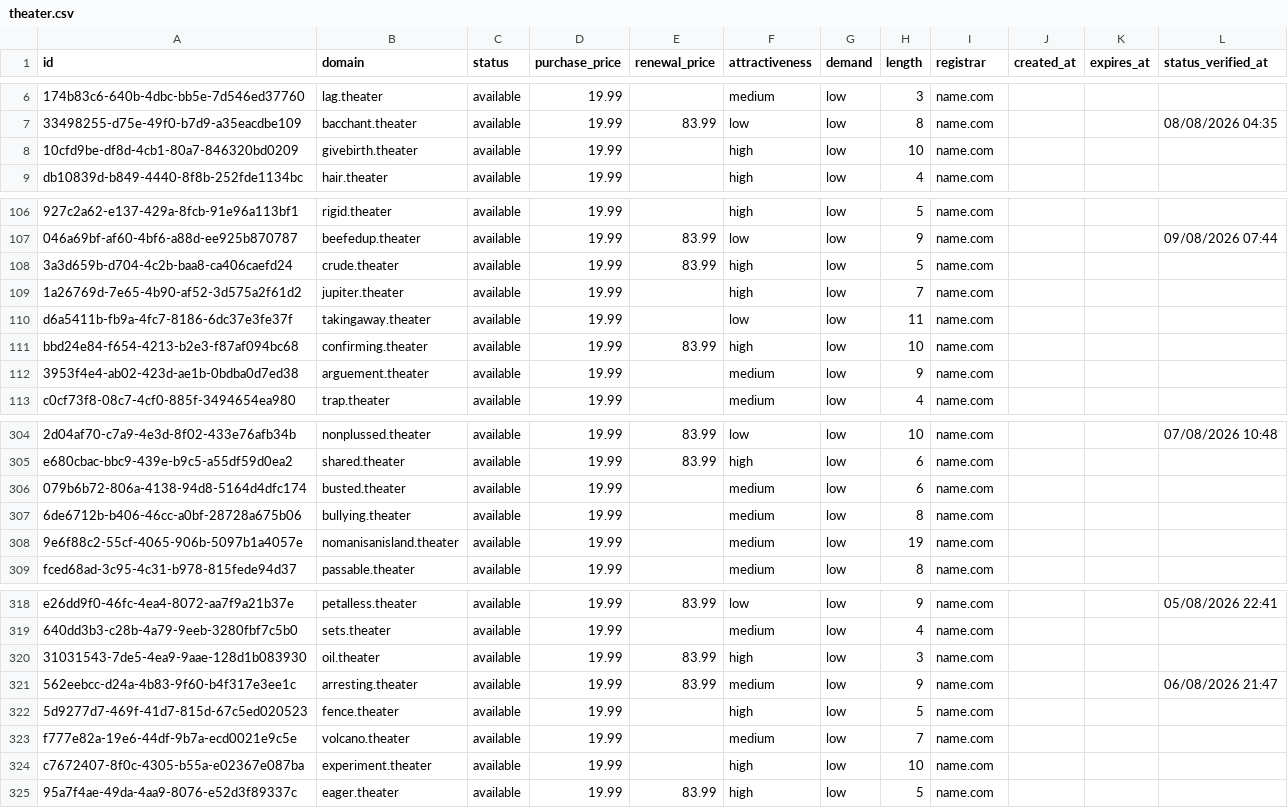
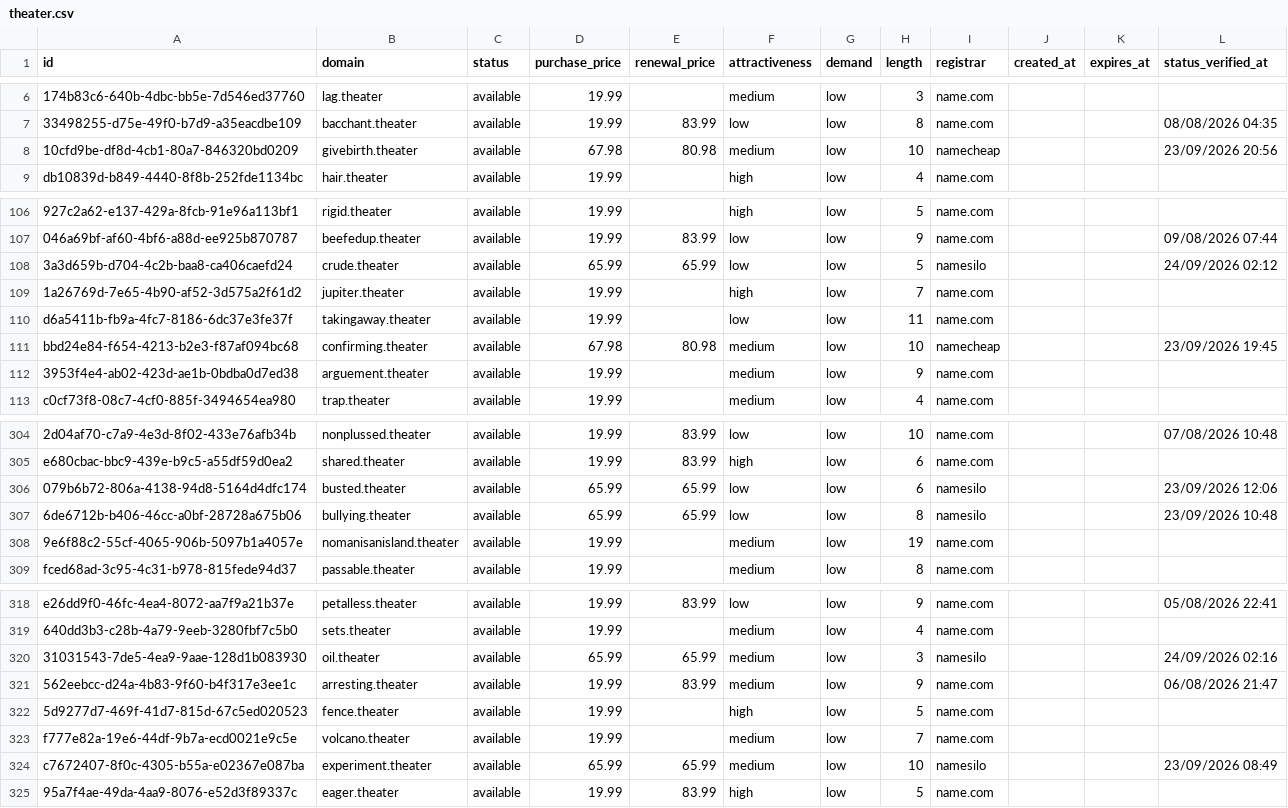
Before and after one commit to UniqueDomains/theater-oneword-domains, a CSV file: theater.csv, drawn as a sheet; only a part is shown, gaps mark what is left out; the diff covers the shown part only; the diff names each change by its address in the sheet, - before the commit and + after, or states it on an @@ line.

Commit message:
Domains update

```diff
--- a/theater.csv
+++ b/theater.csv
-D8 (purchase_price): 19.99
+D8 (purchase_price): 67.98
-E8 (renewal_price): (empty)
+E8 (renewal_price): 80.98
-F8 (attractiveness): high
+F8 (attractiveness): medium
-I8 (registrar): name.com
+I8 (registrar): namecheap
-L8 (status_verified_at): (empty)
+L8 (status_verified_at): 23/09/2026 20:56
-D108 (purchase_price): 19.99
+D108 (purchase_price): 65.99
-E108 (renewal_price): 83.99
+E108 (renewal_price): 65.99
-F108 (attractiveness): high
+F108 (attractiveness): low
-I108 (registrar): name.com
+I108 (registrar): namesilo
-L108 (status_verified_at): (empty)
+L108 (status_verified_at): 24/09/2026 02:12
-D111 (purchase_price): 19.99
+D111 (purchase_price): 67.98
-E111 (renewal_price): 83.99
+E111 (renewal_price): 80.98
-F111 (attractiveness): high
+F111 (attractiveness): medium
-I111 (registrar): name.com
+I111 (registrar): namecheap
-L111 (status_verified_at): (empty)
+L111 (status_verified_at): 23/09/2026 19:45
-D306:D307 (purchase_price): 19.99
+D306:D307 (purchase_price): 65.99
-E306:E307 (renewal_price): (empty)
+E306:E307 (renewal_price): 65.99
-F306:F307 (attractiveness): medium
+F306:F307 (attractiveness): low
-I306:I307 (registrar): name.com
+I306:I307 (registrar): namesilo
-L306 (status_verified_at): (empty)
+L306 (status_verified_at): 23/09/2026 12:06
-L307 (status_verified_at): (empty)
+L307 (status_verified_at): 23/09/2026 10:48
-D320 (purchase_price): 19.99
+D320 (purchase_price): 65.99
-E320 (renewal_price): 83.99
+E320 (renewal_price): 65.99
-F320 (attractiveness): high
+F320 (attractiveness): medium
-I320 (registrar): name.com
+I320 (registrar): namesilo
-L320 (status_verified_at): (empty)
+L320 (status_verified_at): 24/09/2026 02:16
-D324 (purchase_price): 19.99
+D324 (purchase_price): 65.99
-E324 (renewal_price): (empty)
+E324 (renewal_price): 65.99
-F324 (attractiveness): high
+F324 (attractiveness): medium
-I324 (registrar): name.com
+I324 (registrar): namesilo
-L324 (status_verified_at): (empty)
+L324 (status_verified_at): 23/09/2026 08:49
```
Also changed, not shown: 135 edited cells elsewhere in this file, 4 other files.
